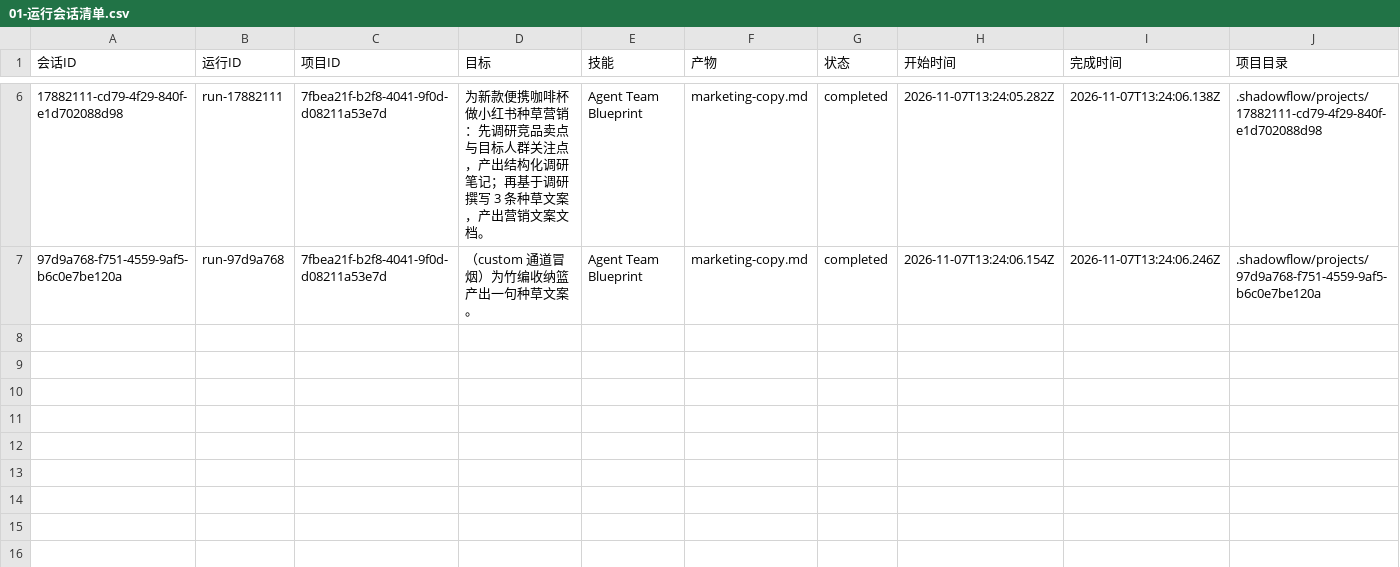
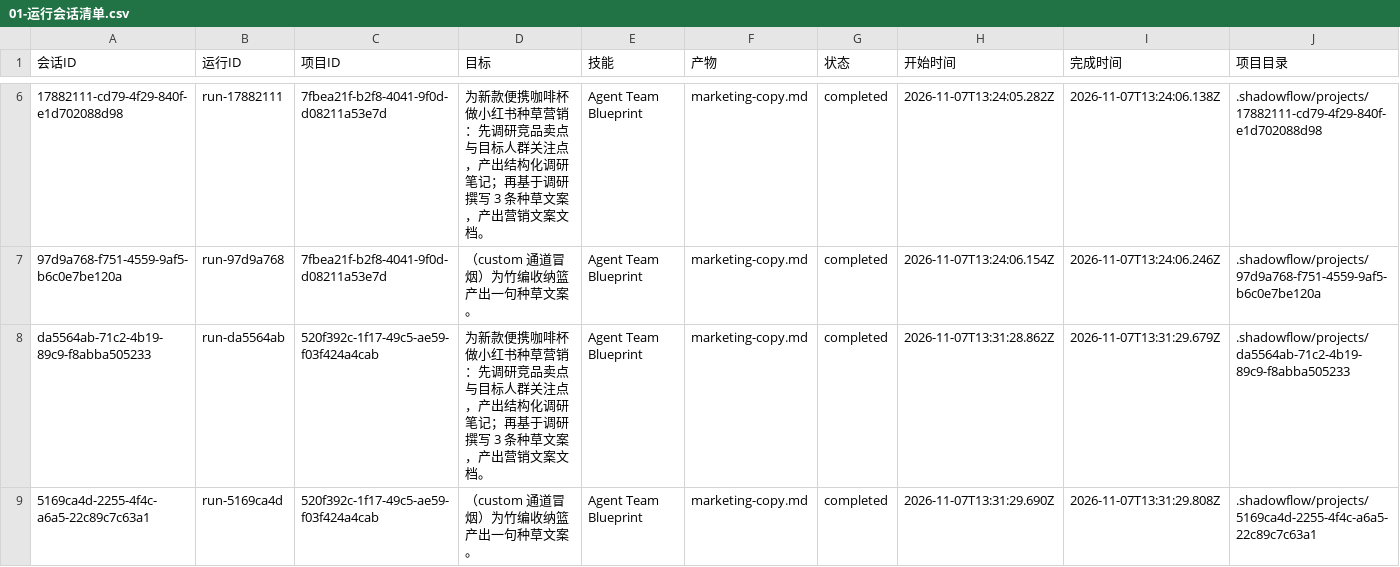
Before and after one commit to Ravenveil/ShadowFlow, a CSV file: 成果/06-营业日志与经营流水/Agent运行日志/01-运行会话清单.csv, drawn as a sheet; only a part is shown, gaps mark what is left out; the diff names each change by its address in the sheet, - before the commit and + after, or states it on an @@ line.

```diff
--- a/成果/06-营业日志与经营流水/Agent运行日志/01-运行会话清单.csv
+++ b/成果/06-营业日志与经营流水/Agent运行日志/01-运行会话清单.csv
+row 8: da5564ab-71c2-4b19-89c9-f8abba505233 | run-da5564ab | 520f392c-1f17-49c5-ae59-f03f424a4cab | 为新款便携咖啡杯做小红书种草营销：先调研竞品卖点与目标人群关注点，产出结构化调研笔记；再基于调研撰写 3 条种草文案，产出营销文案文档。 | Agent Team Blueprint | marketing-copy.md | completed | 2026-11-07T13:31:28.862Z | 2026-11-07T13:31:29.679Z | .shadowflow/projects/da5564ab-71c2-4b19-89c9-f8abba505233
+row 9: 5169ca4d-2255-4f4c-a6a5-22c89c7c63a1 | run-5169ca4d | 520f392c-1f17-49c5-ae59-f03f424a4cab | （custom 通道冒烟）为竹编收纳篮产出一句种草文案。 | Agent Team Blueprint | marketing-copy.md | completed | 2026-11-07T13:31:29.690Z | 2026-11-07T13:31:29.808Z | .shadowflow/projects/5169ca4d-2255-4f4c-a6a5-22c89c7c63a1
```
Also changed, not shown: 成果/06-营业日志与经营流水/经营流水/01-经营流水-ledger.csv, 成果/06-营业日志与经营流水/经营流水/02-订单明细-orders.csv, 28 other files.
